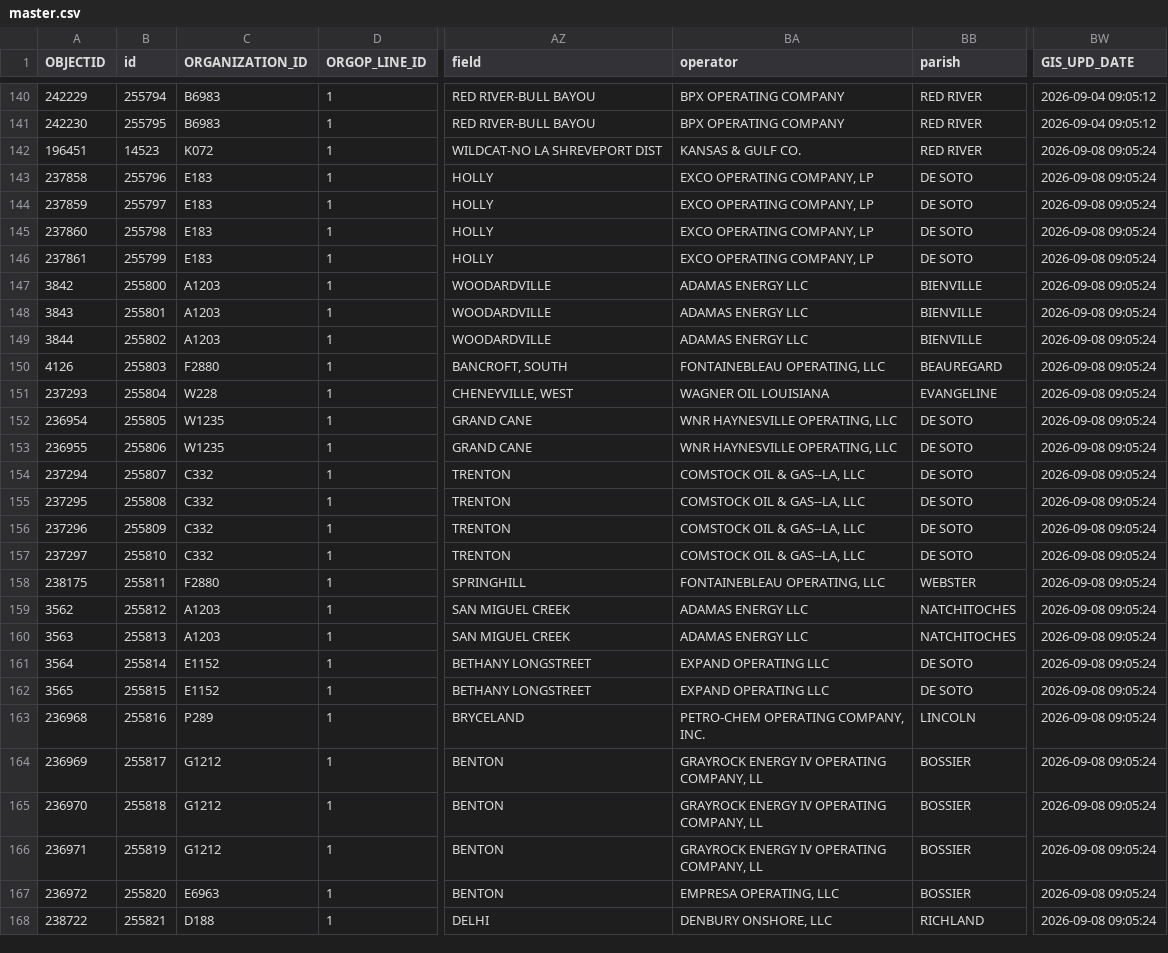
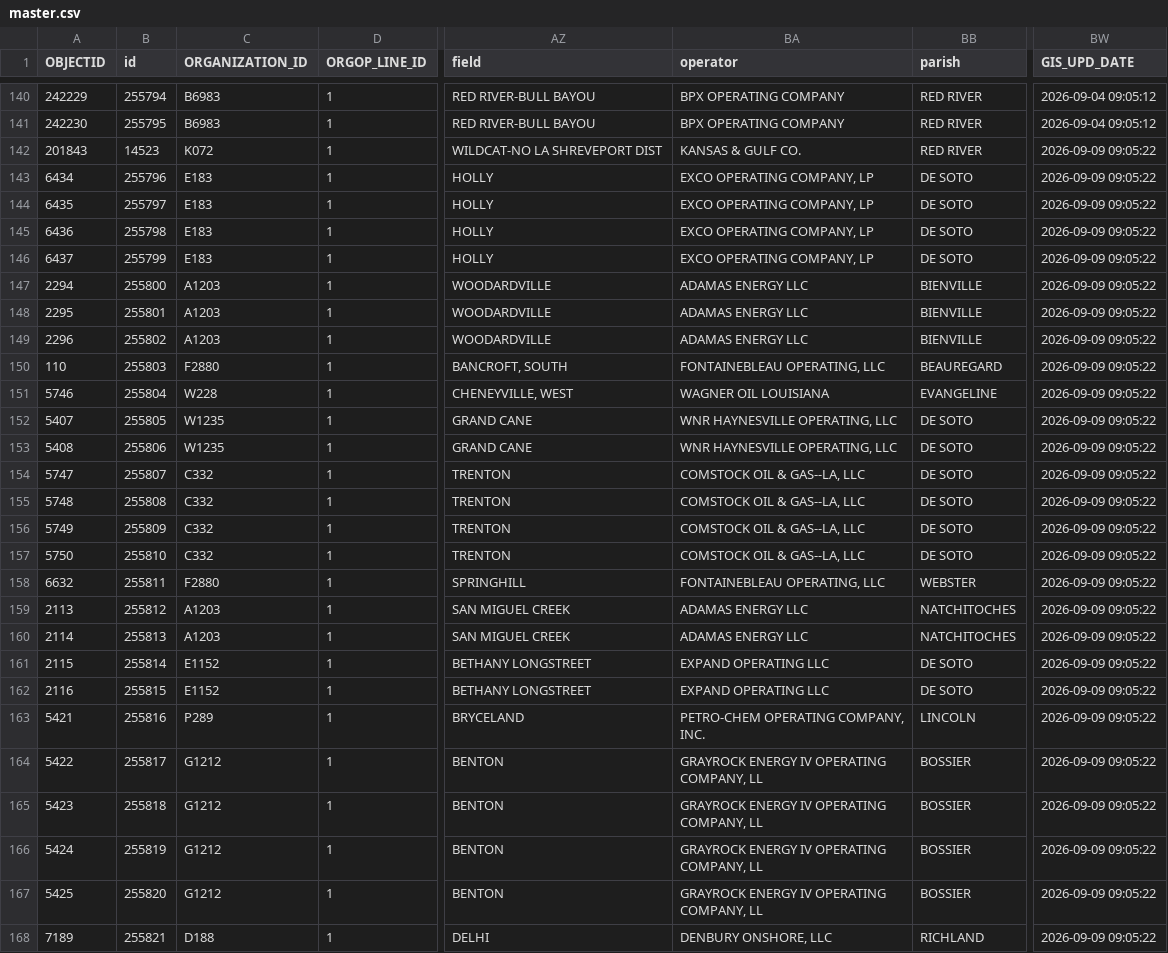
Before and after one commit to mapmaticsgis-maker/gis-permit-intel, a CSV file: data/la/master.csv, drawn as a sheet; only a part is shown, gaps mark what is left out; the diff covers the shown part only; the diff names each change by its address in the sheet, - before the commit and + after, or states it on an @@ line.

```diff
--- a/data/la/master.csv
+++ b/data/la/master.csv
-A142 (OBJECTID): 196451
+A142 (OBJECTID): 201843
-BW142:BW168 (GIS_UPD_DATE): 2026-09-08 09:05:24
+BW142:BW168 (GIS_UPD_DATE): 2026-09-09 09:05:22
-A143 (OBJECTID): 237858
+A143 (OBJECTID): 6434
-A144 (OBJECTID): 237859
+A144 (OBJECTID): 6435
-A145 (OBJECTID): 237860
+A145 (OBJECTID): 6436
-A146 (OBJECTID): 237861
+A146 (OBJECTID): 6437
-A147 (OBJECTID): 3842
+A147 (OBJECTID): 2294
-A148 (OBJECTID): 3843
+A148 (OBJECTID): 2295
-A149 (OBJECTID): 3844
+A149 (OBJECTID): 2296
-A150 (OBJECTID): 4126
+A150 (OBJECTID): 110
-A151 (OBJECTID): 237293
+A151 (OBJECTID): 5746
-A152 (OBJECTID): 236954
+A152 (OBJECTID): 5407
-A153 (OBJECTID): 236955
+A153 (OBJECTID): 5408
-A154 (OBJECTID): 237294
+A154 (OBJECTID): 5747
-A155 (OBJECTID): 237295
+A155 (OBJECTID): 5748
-A156 (OBJECTID): 237296
+A156 (OBJECTID): 5749
-A157 (OBJECTID): 237297
+A157 (OBJECTID): 5750
-A158 (OBJECTID): 238175
+A158 (OBJECTID): 6632
-A159 (OBJECTID): 3562
+A159 (OBJECTID): 2113
-A160 (OBJECTID): 3563
+A160 (OBJECTID): 2114
-A161 (OBJECTID): 3564
+A161 (OBJECTID): 2115
-A162 (OBJECTID): 3565
+A162 (OBJECTID): 2116
-A163 (OBJECTID): 236968
+A163 (OBJECTID): 5421
-A164 (OBJECTID): 236969
+A164 (OBJECTID): 5422
-A165 (OBJECTID): 236970
+A165 (OBJECTID): 5423
-A166 (OBJECTID): 236971
+A166 (OBJECTID): 5424
-A167 (OBJECTID): 236972
+A167 (OBJECTID): 5425
-C167 (ORGANIZATION_ID): E6963
+C167 (ORGANIZATION_ID): G1212
-BA167 (operator): EMPRESA OPERATING, LLC
+BA167 (operator): GRAYROCK ENERGY IV OPERATING COMPANY, LL
-A168 (OBJECTID): 238722
+A168 (OBJECTID): 7189
```
Also changed, not shown: 36 edited cells elsewhere in this file, data/la/ledger.csv, data/run_log.csv, 5 other files.
